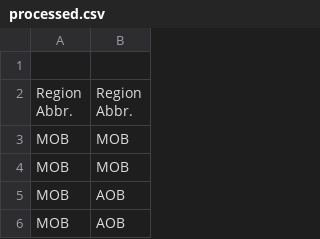
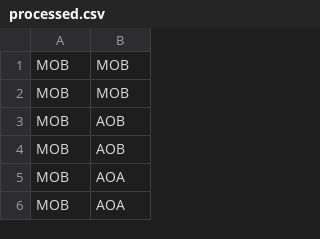
Before and after one commit to tsevans/MouseConnectome, a CSV file: processed.csv, drawn as a sheet; only a part is shown; the shorter side is filled out with more unchanged rows.

Commit message:
Fixed processed data to remove header rows

```diff
--- a/processed.csv
+++ b/processed.csv
@@ -1,5 +1 @@
-,
-"Region
-Abbr.","Region
-Abbr."
 MOB,MOB
```
Also changed, not shown: 1 other file.
